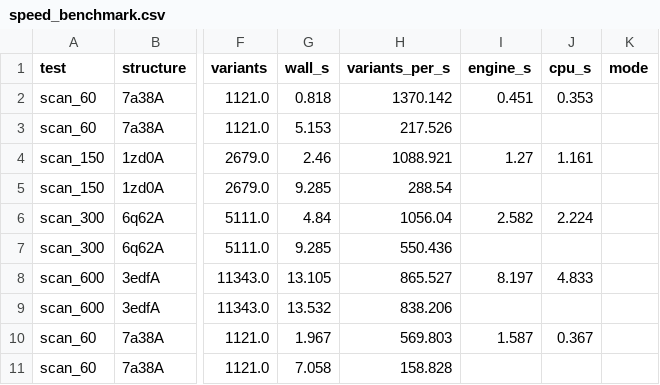
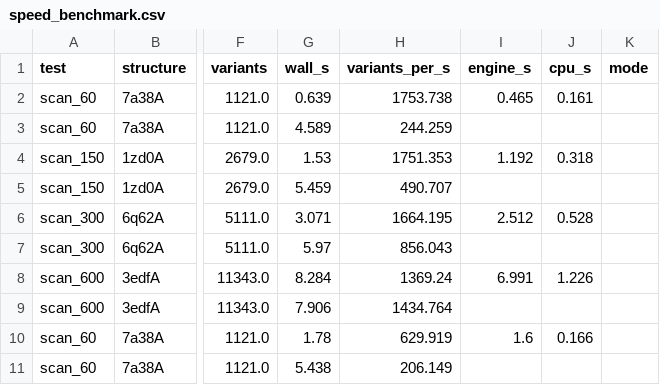
Before and after one commit to DennisGankin/physDDG, a CSV file: results/mutate/speed_benchmark.csv, drawn as a sheet; only a part is shown, gaps mark what is left out; the diff covers the shown part only; the diff names each change by its address in the sheet, - before the commit and + after, or states it on an @@ line.

```diff
--- a/results/mutate/speed_benchmark.csv
+++ b/results/mutate/speed_benchmark.csv
-G2 (wall_s): 0.818
+G2 (wall_s): 0.639
-H2 (variants_per_s): 1370.142
+H2 (variants_per_s): 1753.738
-I2 (engine_s): 0.451
+I2 (engine_s): 0.465
-J2 (cpu_s): 0.353
+J2 (cpu_s): 0.161
-G3 (wall_s): 5.153
+G3 (wall_s): 4.589
-H3 (variants_per_s): 217.526
+H3 (variants_per_s): 244.259
-G4 (wall_s): 2.46
+G4 (wall_s): 1.53
-H4 (variants_per_s): 1088.921
+H4 (variants_per_s): 1751.353
-I4 (engine_s): 1.27
+I4 (engine_s): 1.192
-J4 (cpu_s): 1.161
+J4 (cpu_s): 0.318
-G5 (wall_s): 9.285
+G5 (wall_s): 5.459
-H5 (variants_per_s): 288.54
+H5 (variants_per_s): 490.707
-G6 (wall_s): 4.84
+G6 (wall_s): 3.071
-H6 (variants_per_s): 1056.04
+H6 (variants_per_s): 1664.195
-I6 (engine_s): 2.582
+I6 (engine_s): 2.512
-J6 (cpu_s): 2.224
+J6 (cpu_s): 0.528
-G7 (wall_s): 9.285
+G7 (wall_s): 5.97
-H7 (variants_per_s): 550.436
+H7 (variants_per_s): 856.043
-G8 (wall_s): 13.105
+G8 (wall_s): 8.284
-H8 (variants_per_s): 865.527
+H8 (variants_per_s): 1369.24
-I8 (engine_s): 8.197
+I8 (engine_s): 6.991
-J8 (cpu_s): 4.833
+J8 (cpu_s): 1.226
-G9 (wall_s): 13.532
+G9 (wall_s): 7.906
-H9 (variants_per_s): 838.206
+H9 (variants_per_s): 1434.764
-G10 (wall_s): 1.967
+G10 (wall_s): 1.78
-H10 (variants_per_s): 569.803
+H10 (variants_per_s): 629.919
-I10 (engine_s): 1.587
+I10 (engine_s): 1.6
-J10 (cpu_s): 0.367
+J10 (cpu_s): 0.166
-G11 (wall_s): 7.058
+G11 (wall_s): 5.438
-H11 (variants_per_s): 158.828
+H11 (variants_per_s): 206.149
```
Also changed, not shown: 35 edited cells elsewhere in this file, 2 other files.
